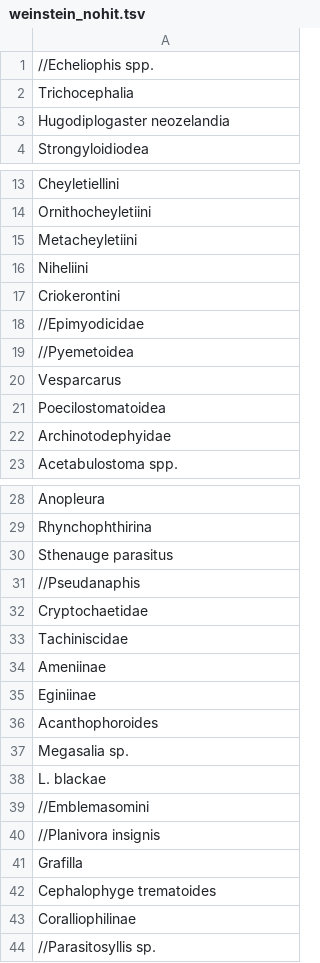
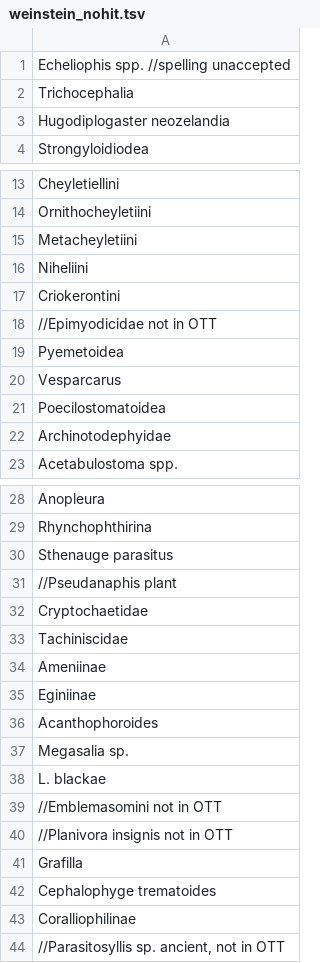
Before and after one commit to majuss/globi-parasites, a TSV file: weinstein/weinstein_nohit.tsv, drawn as a sheet; only a part is shown, gaps mark what is left out.

```diff
--- a/weinstein/weinstein_nohit.tsv
+++ b/weinstein/weinstein_nohit.tsv
@@ -1,2 +1,2 @@
-//Echeliophis spp.
+Echeliophis spp. //spelling unaccepted
 Trichocephalia
@@ -17,4 +17,4 @@ Niheliini
 Criokerontini
-//Epimyodicidae
-//Pyemetoidea
+//Epimyodicidae not in OTT
+Pyemetoidea
 Vesparcarus
@@ -30,3 +30,3 @@ Rhynchophthirina
 Sthenauge parasitus
-//Pseudanaphis
+//Pseudanaphis plant
 Cryptochaetidae
@@ -38,4 +38,4 @@ Megasalia sp.
 L. blackae
-//Emblemasomini
-//Planivora insignis
+//Emblemasomini not in OTT
+//Planivora insignis not in OTT
 Grafilla
@@ -43,2 +43,2 @@ Cephalophyge trematoides
 Coralliophilinae
-//Parasitosyllis sp.
+//Parasitosyllis sp. ancient, not in OTT
```
Also changed, not shown: weinstein/weinstein_manual.tsv, 2 other files.
